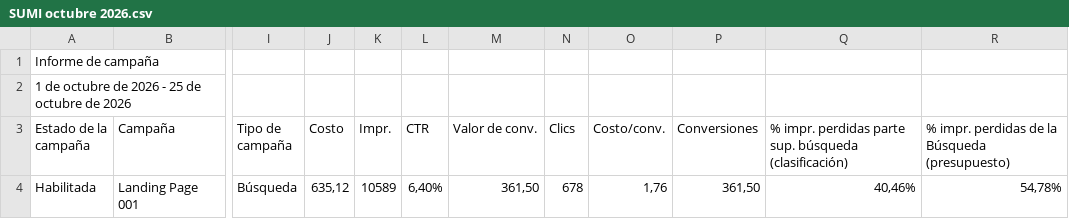
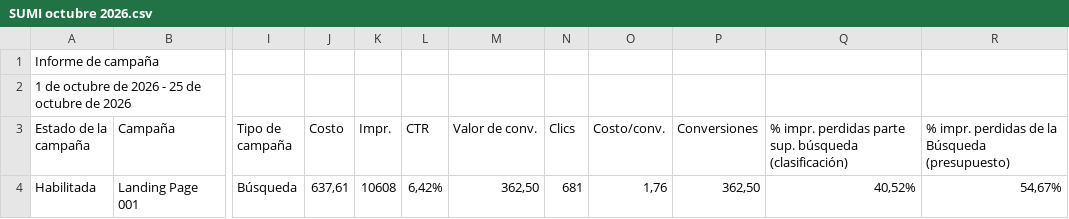
Before and after one commit to jorgeluis666/SUMI, a CSV file: data/csv-backups/drive/SUMI octubre 2026.csv, drawn as a sheet; only a part is shown, gaps mark what is left out; the diff names each change by its address in the sheet, - before the commit and + after, or states it on an @@ line.

```diff
--- a/data/csv-backups/drive/SUMI octubre 2026.csv
+++ b/data/csv-backups/drive/SUMI octubre 2026.csv
-J4 (Costo): 635,12
+J4 (Costo): 637,61
-K4 (Impr.): 10589
+K4 (Impr.): 10608
-L4 (CTR): 6,40%
+L4 (CTR): 6,42%
-M4 (Valor de conv.): 361,50
+M4 (Valor de conv.): 362,50
-N4 (Clics): 678
+N4 (Clics): 681
-P4 (Conversiones): 361,50
+P4 (Conversiones): 362,50
-Q4: 40,46%
+Q4: 40,52%
-R4: 54,78%
+R4: 54,67%
```
Also changed, not shown: data/csv-backups/keywords/SUMI KW octubre 2026.csv, 4 other files.
